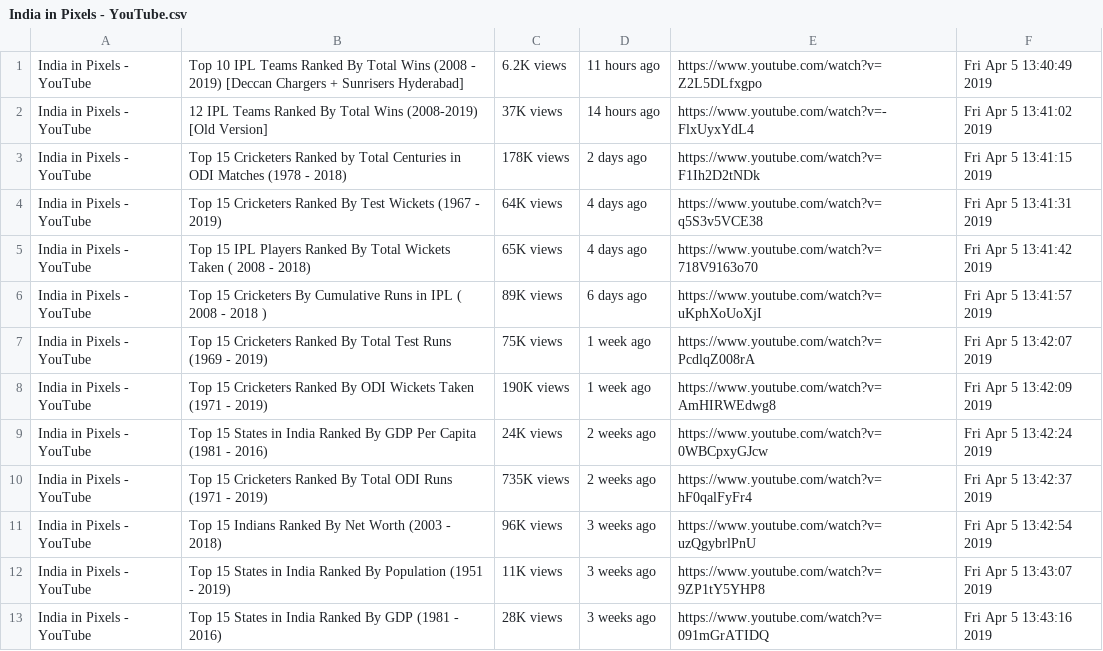
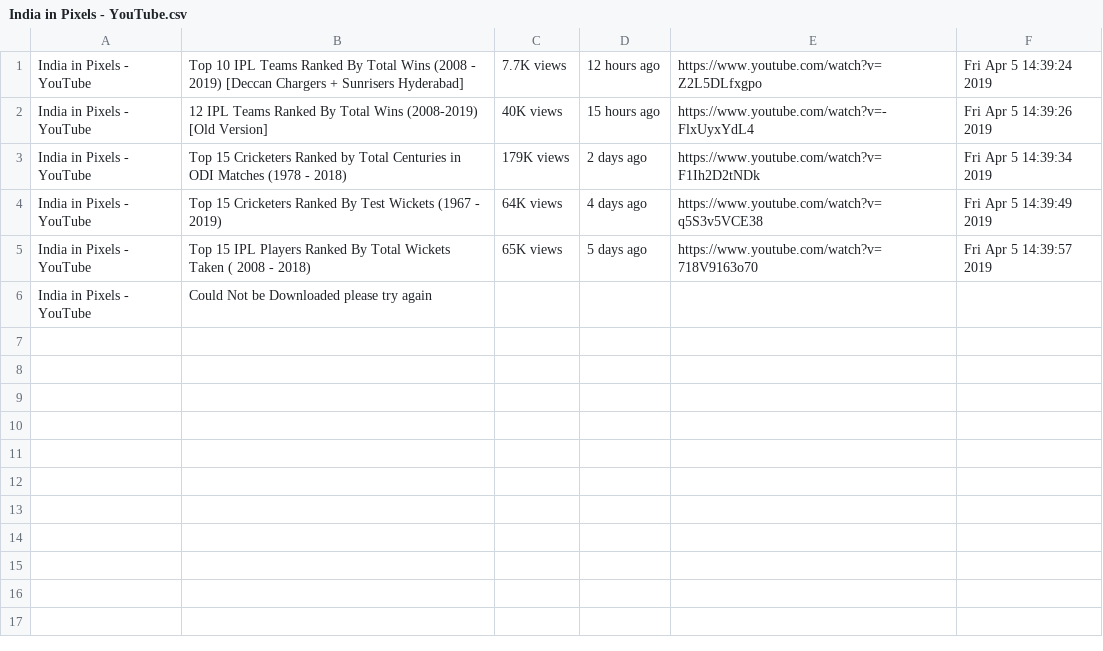
Before and after one commit to ranjanalok3796/youtube_crawler, a CSV file: Video_Links/India in Pixels - YouTube.csv, drawn as a sheet.

```diff
--- a/Video_Links/India in Pixels - YouTube.csv
+++ b/Video_Links/India in Pixels - YouTube.csv
@@ -1,13 +1,6 @@
-India in Pixels - YouTube,Top 10 IPL Teams Ranked By Total Wins (2008 - 2019) [Deccan Chargers + Sunrisers Hyderabad],6.2K views,11 hours ago,https://www.youtube.com/watch?v=Z2L5DLfxgpo,Fri Apr  5 13:40:49 2019
-India in Pixels - YouTube,12 IPL Teams Ranked By Total Wins (2008-2019) [Old Version],37K views,14 hours ago,https://www.youtube.com/watch?v=-FlxUyxYdL4,Fri Apr  5 13:41:02 2019
-India in Pixels - YouTube,Top 15 Cricketers Ranked by Total Centuries in ODI Matches (1978 - 2018),178K views,2 days ago,https://www.youtube.com/watch?v=F1Ih2D2tNDk,Fri Apr  5 13:41:15 2019
-India in Pixels - YouTube,Top 15 Cricketers Ranked By Test Wickets (1967 - 2019),64K views,4 days ago,https://www.youtube.com/watch?v=q5S3v5VCE38,Fri Apr  5 13:41:31 2019
-India in Pixels - YouTube,Top 15 IPL Players Ranked By Total Wickets Taken ( 2008 - 2018),65K views,4 days ago,https://www.youtube.com/watch?v=718V9163o70,Fri Apr  5 13:41:42 2019
-India in Pixels - YouTube,Top 15 Cricketers By Cumulative Runs in IPL ( 2008 - 2018 ),89K views,6 days ago,https://www.youtube.com/watch?v=uKphXoUoXjI,Fri Apr  5 13:41:57 2019
-India in Pixels - YouTube,Top 15 Cricketers Ranked By Total Test Runs (1969 - 2019),75K views,1 week ago,https://www.youtube.com/watch?v=PcdlqZ008rA,Fri Apr  5 13:42:07 2019
-India in Pixels - YouTube,Top 15 Cricketers Ranked By ODI Wickets Taken (1971 - 2019),190K views,1 week ago,https://www.youtube.com/watch?v=AmHIRWEdwg8,Fri Apr  5 13:42:09 2019
-India in Pixels - YouTube,Top 15 States in India Ranked By GDP Per Capita (1981 - 2016),24K views,2 weeks ago,https://www.youtube.com/watch?v=0WBCpxyGJcw,Fri Apr  5 13:42:24 2019
-India in Pixels - YouTube,Top 15 Cricketers Ranked By Total ODI Runs (1971 - 2019),735K views,2 weeks ago,https://www.youtube.com/watch?v=hF0qalFyFr4,Fri Apr  5 13:42:37 2019
-India in Pixels - YouTube,Top 15 Indians Ranked By Net Worth (2003 - 2018),96K views,3 weeks ago,https://www.youtube.com/watch?v=uzQgybrlPnU,Fri Apr  5 13:42:54 2019
-India in Pixels - YouTube,Top 15 States in India Ranked By Population (1951 - 2019),11K views,3 weeks ago,https://www.youtube.com/watch?v=9ZP1tY5YHP8,Fri Apr  5 13:43:07 2019
-India in Pixels - YouTube,Top 15 States in India Ranked By GDP (1981 - 2016),28K views,3 weeks ago,https://www.youtube.com/watch?v=091mGrATIDQ,Fri Apr  5 13:43:16 2019
+India in Pixels - YouTube,Top 10 IPL Teams Ranked By Total Wins (2008 - 2019) [Deccan Chargers + Sunrisers Hyderabad],7.7K views,12 hours ago,https://www.youtube.com/watch?v=Z2L5DLfxgpo,Fri Apr  5 14:39:24 2019
+India in Pixels - YouTube,12 IPL Teams Ranked By Total Wins (2008-2019) [Old Version],40K views,15 hours ago,https://www.youtube.com/watch?v=-FlxUyxYdL4,Fri Apr  5 14:39:26 2019
+India in Pixels - YouTube,Top 15 Cricketers Ranked by Total Centuries in ODI Matches (1978 - 2018),179K views,2 days ago,https://www.youtube.com/watch?v=F1Ih2D2tNDk,Fri Apr  5 14:39:34 2019
+India in Pixels - YouTube,Top 15 Cricketers Ranked By Test Wickets (1967 - 2019),64K views,4 days ago,https://www.youtube.com/watch?v=q5S3v5VCE38,Fri Apr  5 14:39:49 2019
+India in Pixels - YouTube,Top 15 IPL Players Ranked By Total Wickets Taken ( 2008 - 2018),65K views,5 days ago,https://www.youtube.com/watch?v=718V9163o70,Fri Apr  5 14:39:57 2019
+India in Pixels - YouTube,Could Not be Downloaded please try again
```
Also changed, not shown: download_error.csv, 3 other files.
